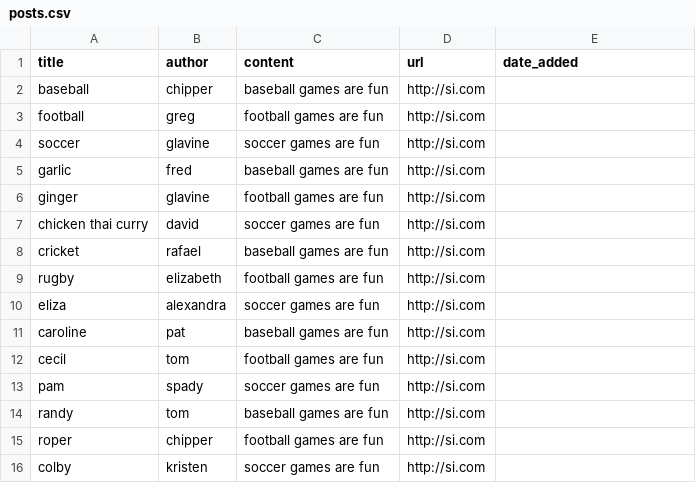
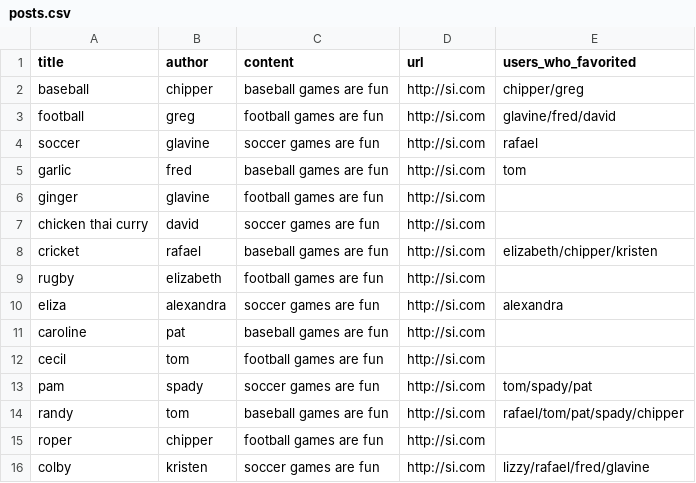
Before and after one commit to tlcpack/apile_blog, a CSV file: initial_data/posts.csv, drawn as a sheet.

Commit message:
Modified migrations to include User instead of Author

```diff
--- a/initial_data/posts.csv
+++ b/initial_data/posts.csv
@@ -1,16 +1,16 @@
-title,author,content,url,date_added
-baseball,chipper,baseball games are fun,http://si.com,
-football,greg,football games are fun,http://si.com,
-soccer,glavine,soccer games are fun,http://si.com,
-garlic,fred,baseball games are fun,http://si.com,
+title,author,content,url,users_who_favorited
+baseball,chipper,baseball games are fun,http://si.com,chipper/greg
+football,greg,football games are fun,http://si.com,glavine/fred/david
+soccer,glavine,soccer games are fun,http://si.com,rafael
+garlic,fred,baseball games are fun,http://si.com,tom
 ginger,glavine,football games are fun,http://si.com,
 chicken thai curry,david,soccer games are fun,http://si.com,
-cricket,rafael,baseball games are fun,http://si.com,
+cricket,rafael,baseball games are fun,http://si.com,elizabeth/chipper/kristen
 rugby,elizabeth,football games are fun,http://si.com,
-eliza,alexandra,soccer games are fun,http://si.com,
+eliza,alexandra,soccer games are fun,http://si.com,alexandra
 caroline,pat,baseball games are fun,http://si.com,
 cecil,tom,football games are fun,http://si.com,
-pam,spady,soccer games are fun,http://si.com,
-randy,tom,baseball games are fun,http://si.com,
+pam,spady,soccer games are fun,http://si.com,tom/spady/pat
+randy,tom,baseball games are fun,http://si.com,rafael/tom/pat/spady/chipper
 roper,chipper,football games are fun,http://si.com,
-colby,kristen,soccer games are fun,http://si.com,
+colby,kristen,soccer games are fun,http://si.com,lizzy/rafael/fred/glavine
```
Also changed, not shown: initial_data/comments.csv, 13 other files.
